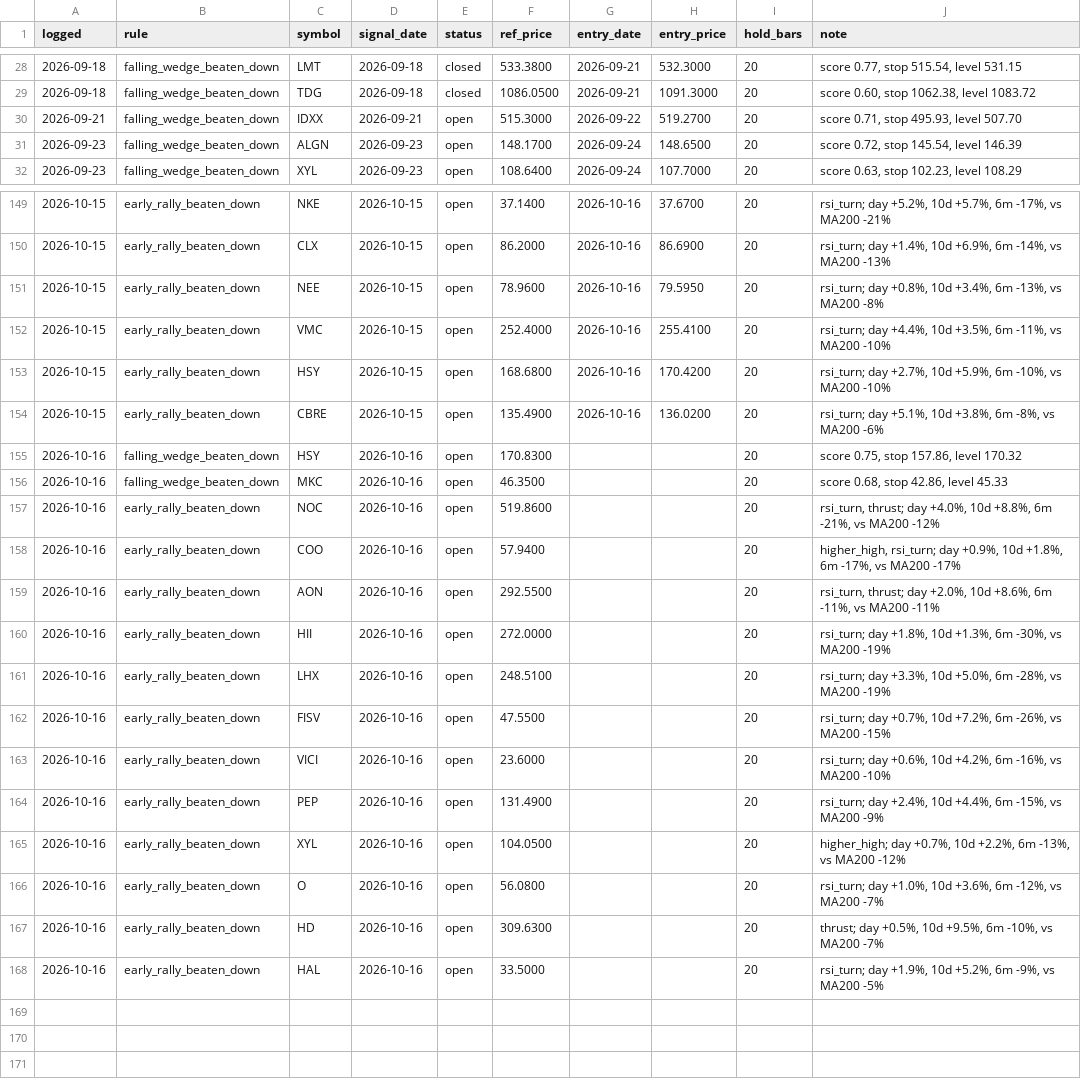
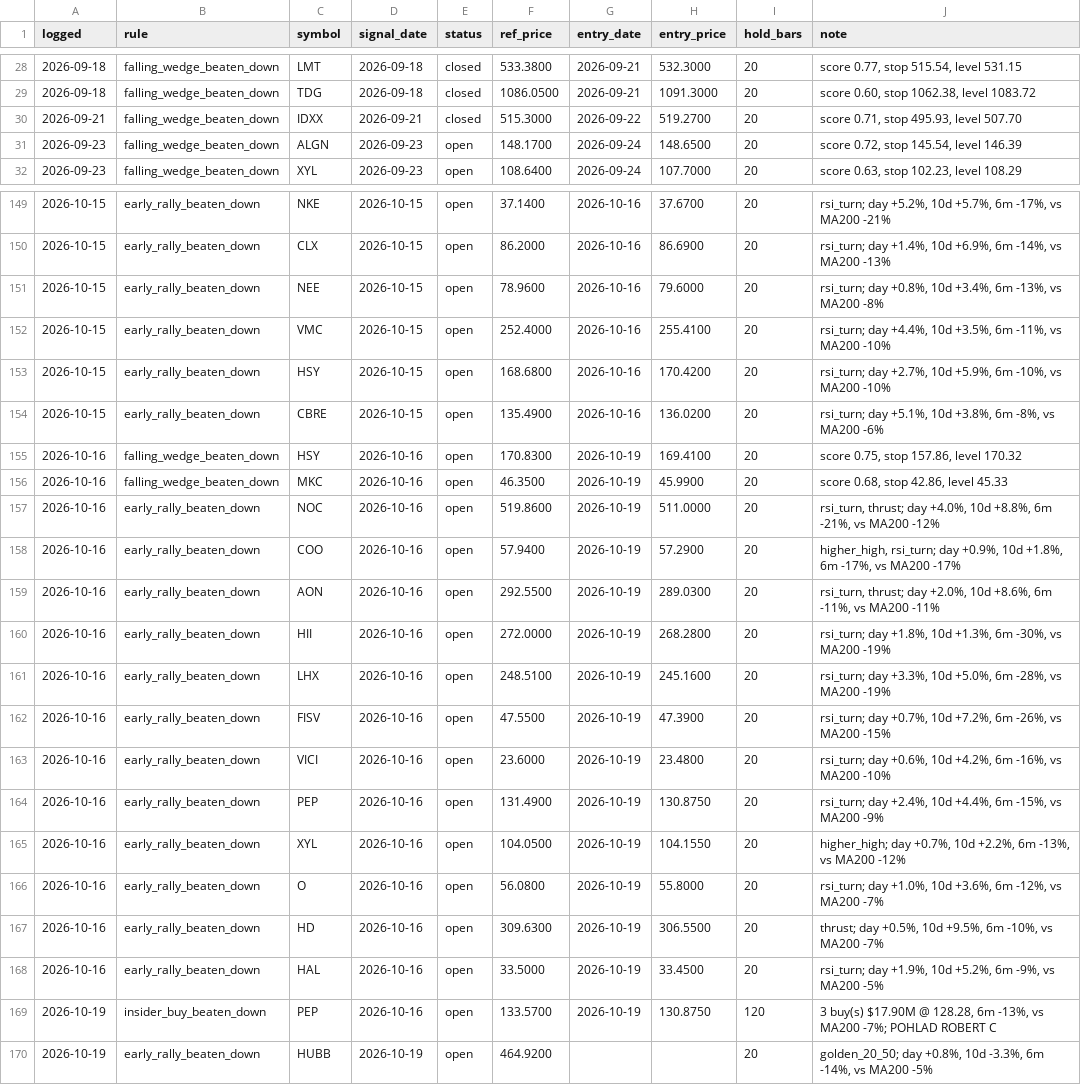
Before and after one commit to OrenRachamim/AlgoVision, a CSV file: journal/signals.csv, drawn as a sheet; only a part is shown, gaps mark what is left out; the diff covers the shown part only.

```diff
--- a/journal/signals.csv
+++ b/journal/signals.csv
@@ -29,3 +29,3 @@ logged,rule,symbol,signal_date,status,ref_price,entry_date,entry_price,hold_bars
 2026-09-18,falling_wedge_beaten_down,TDG,2026-09-18,closed,1086.0500,2026-09-21,1091.3000,20,"score 0.60, stop 1062.38, level 1083.72"
-2026-09-21,falling_wedge_beaten_down,IDXX,2026-09-21,open,515.3000,2026-09-22,519.2700,20,"score 0.71, stop 495.93, level 507.70"
+2026-09-21,falling_wedge_beaten_down,IDXX,2026-09-21,closed,515.3000,2026-09-22,519.2700,20,"score 0.71, stop 495.93, level 507.70"
 2026-09-23,falling_wedge_beaten_down,ALGN,2026-09-23,open,148.1700,2026-09-24,148.6500,20,"score 0.72, stop 145.54, level 146.39"
@@ -150,3 +150,3 @@ logged,rule,symbol,signal_date,status,ref_price,entry_date,entry_price,hold_bars
 2026-10-15,early_rally_beaten_down,CLX,2026-10-15,open,86.2000,2026-10-16,86.6900,20,"rsi_turn; day +1.4%, 10d +6.9%, 6m -14%, vs MA200 -13%"
-2026-10-15,early_rally_beaten_down,NEE,2026-10-15,open,78.9600,2026-10-16,79.5950,20,"rsi_turn; day +0.8%, 10d +3.4%, 6m -13%, vs MA200 -8%"
+2026-10-15,early_rally_beaten_down,NEE,2026-10-15,open,78.9600,2026-10-16,79.6000,20,"rsi_turn; day +0.8%, 10d +3.4%, 6m -13%, vs MA200 -8%"
 2026-10-15,early_rally_beaten_down,VMC,2026-10-15,open,252.4000,2026-10-16,255.4100,20,"rsi_turn; day +4.4%, 10d +3.5%, 6m -11%, vs MA200 -10%"
@@ -154,15 +154,17 @@ logged,rule,symbol,signal_date,status,ref_price,entry_date,entry_price,hold_bars
 2026-10-15,early_rally_beaten_down,CBRE,2026-10-15,open,135.4900,2026-10-16,136.0200,20,"rsi_turn; day +5.1%, 10d +3.8%, 6m -8%, vs MA200 -6%"
-2026-10-16,falling_wedge_beaten_down,HSY,2026-10-16,open,170.8300,,,20,"score 0.75, stop 157.86, level 170.32"
-2026-10-16,falling_wedge_beaten_down,MKC,2026-10-16,open,46.3500,,,20,"score 0.68, stop 42.86, level 45.33"
-2026-10-16,early_rally_beaten_down,NOC,2026-10-16,open,519.8600,,,20,"rsi_turn, thrust; day +4.0%, 10d +8.8%, 6m -21%, vs MA200 -12%"
-2026-10-16,early_rally_beaten_down,COO,2026-10-16,open,57.9400,,,20,"higher_high, rsi_turn; day +0.9%, 10d +1.8%, 6m -17%, vs MA200 -17%"
-2026-10-16,early_rally_beaten_down,AON,2026-10-16,open,292.5500,,,20,"rsi_turn, thrust; day +2.0%, 10d +8.6%, 6m -11%, vs MA200 -11%"
-2026-10-16,early_rally_beaten_down,HII,2026-10-16,open,272.0000,,,20,"rsi_turn; day +1.8%, 10d +1.3%, 6m -30%, vs MA200 -19%"
-2026-10-16,early_rally_beaten_down,LHX,2026-10-16,open,248.5100,,,20,"rsi_turn; day +3.3%, 10d +5.0%, 6m -28%, vs MA200 -19%"
-2026-10-16,early_rally_beaten_down,FISV,2026-10-16,open,47.5500,,,20,"rsi_turn; day +0.7%, 10d +7.2%, 6m -26%, vs MA200 -15%"
-2026-10-16,early_rally_beaten_down,VICI,2026-10-16,open,23.6000,,,20,"rsi_turn; day +0.6%, 10d +4.2%, 6m -16%, vs MA200 -10%"
-2026-10-16,early_rally_beaten_down,PEP,2026-10-16,open,131.4900,,,20,"rsi_turn; day +2.4%, 10d +4.4%, 6m -15%, vs MA200 -9%"
-2026-10-16,early_rally_beaten_down,XYL,2026-10-16,open,104.0500,,,20,"higher_high; day +0.7%, 10d +2.2%, 6m -13%, vs MA200 -12%"
-2026-10-16,early_rally_beaten_down,O,2026-10-16,open,56.0800,,,20,"rsi_turn; day +1.0%, 10d +3.6%, 6m -12%, vs MA200 -7%"
-2026-10-16,early_rally_beaten_down,HD,2026-10-16,open,309.6300,,,20,"thrust; day +0.5%, 10d +9.5%, 6m -10%, vs MA200 -7%"
-2026-10-16,early_rally_beaten_down,HAL,2026-10-16,open,33.5000,,,20,"rsi_turn; day +1.9%, 10d +5.2%, 6m -9%, vs MA200 -5%"
+2026-10-16,falling_wedge_beaten_down,HSY,2026-10-16,open,170.8300,2026-10-19,169.4100,20,"score 0.75, stop 157.86, level 170.32"
+2026-10-16,falling_wedge_beaten_down,MKC,2026-10-16,open,46.3500,2026-10-19,45.9900,20,"score 0.68, stop 42.86, level 45.33"
+2026-10-16,early_rally_beaten_down,NOC,2026-10-16,open,519.8600,2026-10-19,511.0000,20,"rsi_turn, thrust; day +4.0%, 10d +8.8%, 6m -21%, vs MA200 -12%"
+2026-10-16,early_rally_beaten_down,COO,2026-10-16,open,57.9400,2026-10-19,57.2900,20,"higher_high, rsi_turn; day +0.9%, 10d +1.8%, 6m -17%, vs MA200 -17%"
+2026-10-16,early_rally_beaten_down,AON,2026-10-16,open,292.5500,2026-10-19,289.0300,20,"rsi_turn, thrust; day +2.0%, 10d +8.6%, 6m -11%, vs MA200 -11%"
+2026-10-16,early_rally_beaten_down,HII,2026-10-16,open,272.0000,2026-10-19,268.2800,20,"rsi_turn; day +1.8%, 10d +1.3%, 6m -30%, vs MA200 -19%"
+2026-10-16,early_rally_beaten_down,LHX,2026-10-16,open,248.5100,2026-10-19,245.1600,20,"rsi_turn; day +3.3%, 10d +5.0%, 6m -28%, vs MA200 -19%"
+2026-10-16,early_rally_beaten_down,FISV,2026-10-16,open,47.5500,2026-10-19,47.3900,20,"rsi_turn; day +0.7%, 10d +7.2%, 6m -26%, vs MA200 -15%"
+2026-10-16,early_rally_beaten_down,VICI,2026-10-16,open,23.6000,2026-10-19,23.4800,20,"rsi_turn; day +0.6%, 10d +4.2%, 6m -16%, vs MA200 -10%"
+2026-10-16,early_rally_beaten_down,PEP,2026-10-16,open,131.4900,2026-10-19,130.8750,20,"rsi_turn; day +2.4%, 10d +4.4%, 6m -15%, vs MA200 -9%"
+2026-10-16,early_rally_beaten_down,XYL,2026-10-16,open,104.0500,2026-10-19,104.1550,20,"higher_high; day +0.7%, 10d +2.2%, 6m -13%, vs MA200 -12%"
+2026-10-16,early_rally_beaten_down,O,2026-10-16,open,56.0800,2026-10-19,55.8000,20,"rsi_turn; day +1.0%, 10d +3.6%, 6m -12%, vs MA200 -7%"
+2026-10-16,early_rally_beaten_down,HD,2026-10-16,open,309.6300,2026-10-19,306.5500,20,"thrust; day +0.5%, 10d +9.5%, 6m -10%, vs MA200 -7%"
+2026-10-16,early_rally_beaten_down,HAL,2026-10-16,open,33.5000,2026-10-19,33.4500,20,"rsi_turn; day +1.9%, 10d +5.2%, 6m -9%, vs MA200 -5%"
+2026-10-19,insider_buy_beaten_down,PEP,2026-10-16,open,133.5700,2026-10-19,130.8750,120,"3 buy(s) $17.90M @ 128.28, 6m -13%, vs MA200 -7%; POHLAD ROBERT C"
+2026-10-19,early_rally_beaten_down,HUBB,2026-10-19,open,464.9200,,,20,"golden_20_50; day +0.8%, 10d -3.3%, 6m -14%, vs MA200 -5%"
```
Also changed, not shown: 2 edited cells elsewhere in this file, journal/mark_to_market.csv, 15 other files.
